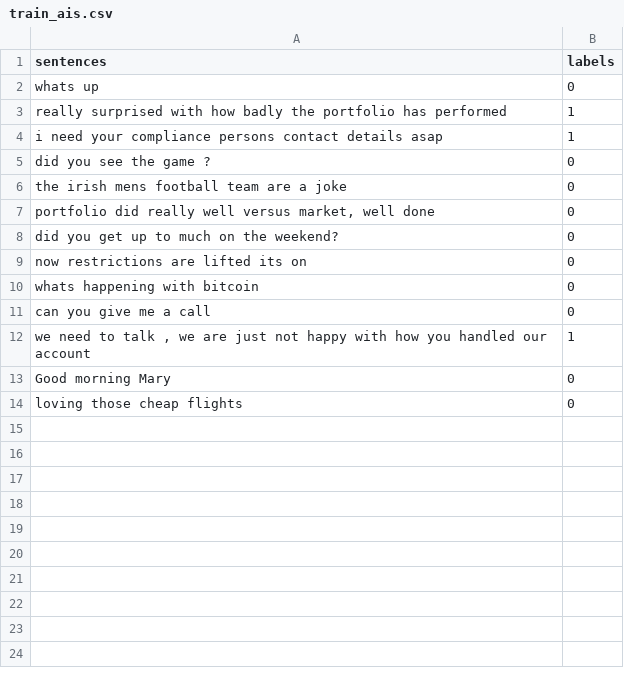
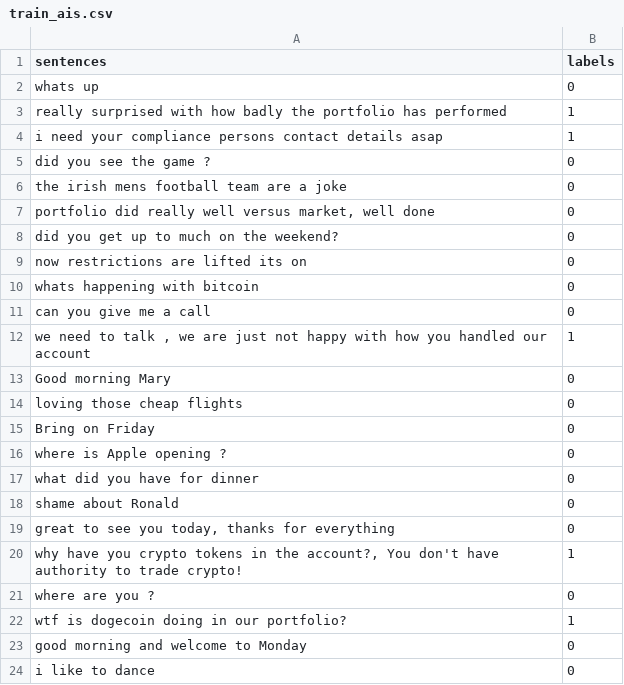
Before and after one commit to bfopengradient/aislight1, a CSV file: apps/train_ais.csv, drawn as a sheet.

Commit message:
training.py edits

```diff
--- a/apps/train_ais.csv
+++ b/apps/train_ais.csv
@@ -14 +14,11 @@ Good morning Mary,0
 loving those cheap flights,0
+Bring on Friday,0
+where is Apple opening ?,0
+what did you have for dinner,0
+shame about Ronald,0
+"great to see you today, thanks for everything",0
+"why have you crypto tokens in the account?, You don't have authority to trade crypto!",1
+where are you ?,0
+wtf is dogecoin doing in our portfolio?,1
+good morning and welcome to Monday,0
+i like to dance,0
```
Also changed, not shown: 2 other files.
